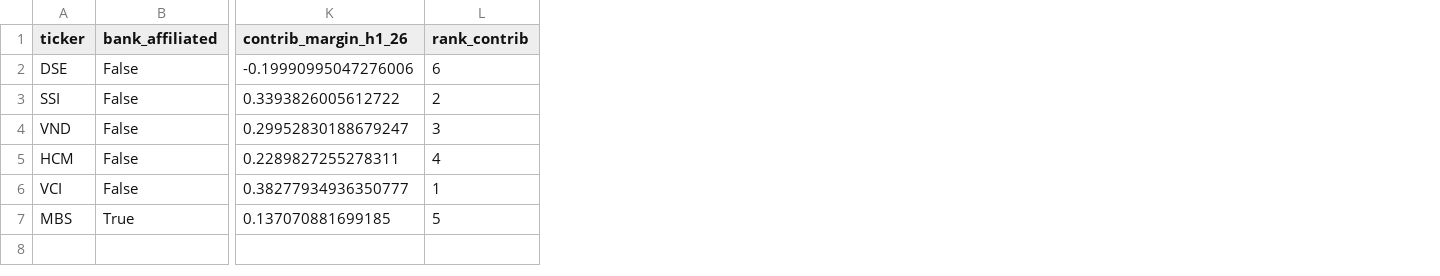
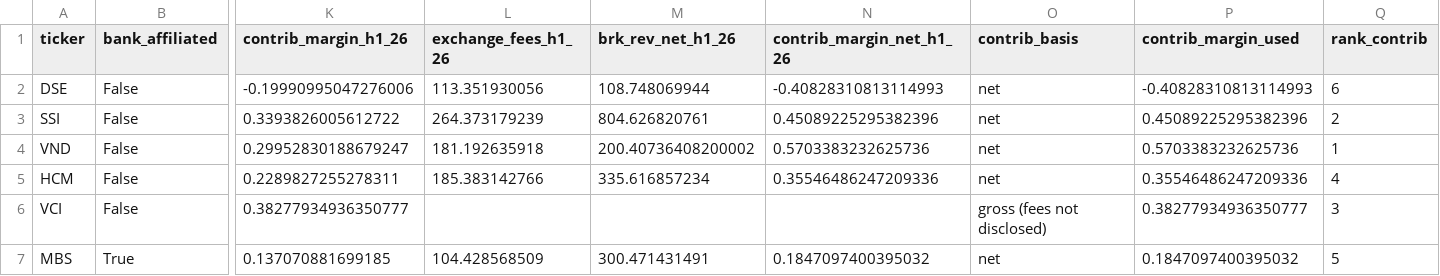
Before and after one commit to Xx-Pumpkin-xX/fba_roadto30_2026, a CSV file: data/clean/2.3_efficiency.csv, drawn as a sheet; only a part is shown, gaps mark what is left out; addresses are those after the commit; the diff names each change by its address in the sheet, - before the commit and + after, or states it on an @@ line.

Commit message:
Leader round 3: new 2.4 rule, net brokerage margin, figure fixes

```diff
--- a/data/clean/2.3_efficiency.csv
+++ b/data/clean/2.3_efficiency.csv
+column L (exchange_fees_h1_26), rows 2-7: 113.351930056 | 264.373179239 | 181.192635918 | 185.383142766 |  | 104.428568509
+column M (brk_rev_net_h1_26), rows 2-7: 108.748069944 | 804.626820761 | 200.40736408200002 | 335.616857234 |  | 300.471431491
+column N (contrib_margin_net_h1_26), rows 2-7: -0.40828310813114993 | 0.45089225295382396 | 0.5703383232625736 | 0.35546486247209336 |  | 0.1847097400395032
+column O (contrib_basis), rows 2-7: net | net | net | net | gross (fees not disclosed) | net
+column P (contrib_margin_used), rows 2-7: -0.40828310813114993 | 0.45089225295382396 | 0.5703383232625736 | 0.35546486247209336 | 0.38277934936350777 | 0.1847097400395032
-Q4 (rank_contrib): 3
+Q4 (rank_contrib): 1
-Q6 (rank_contrib): 1
+Q6 (rank_contrib): 3
```
Also changed, not shown: data/clean/2.4_capability_price_scored.csv, data/clean/Table4_axis2_evidence.csv, 12 other files.
